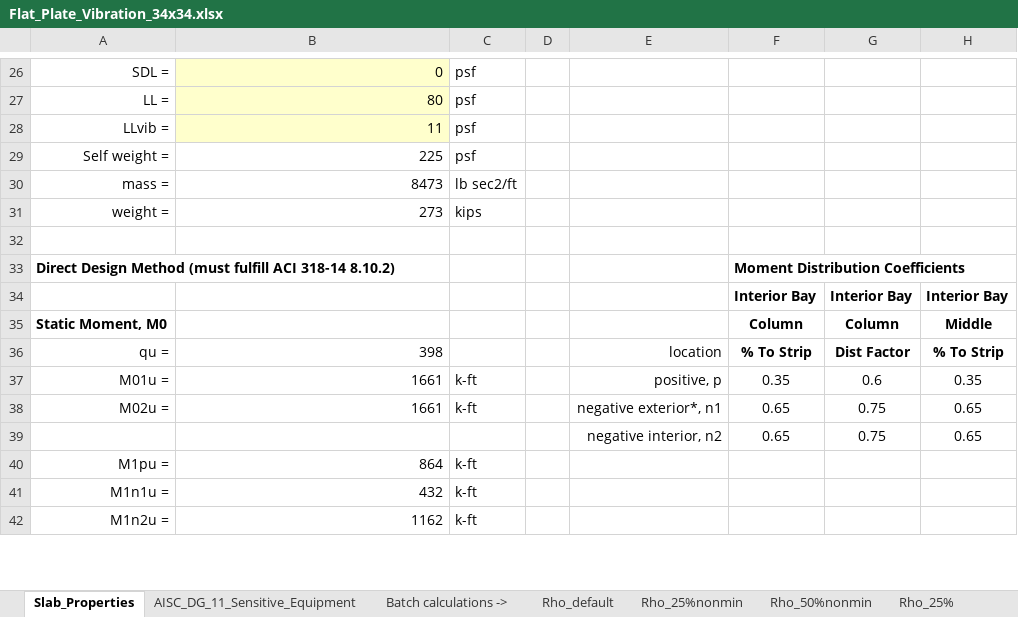
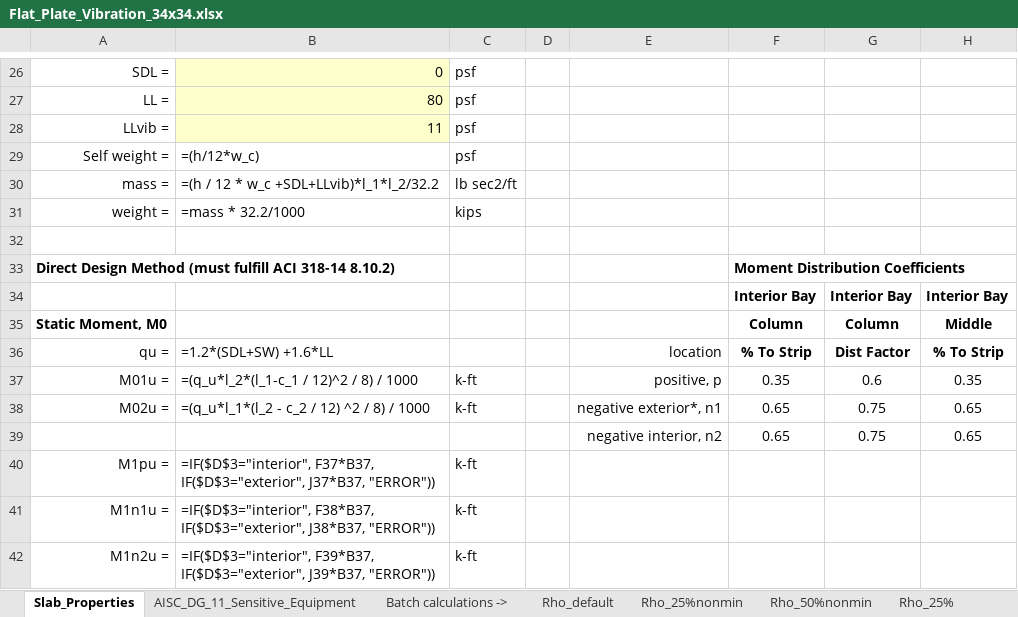
Before and after one commit to m-clare/vibraslab, an Excel workbook: slab_34x34/Flat_Plate_Vibration_34x34.xlsx, sheet Slab_Properties, drawn as a sheet; only a part is shown, gaps mark what is left out; values as stored, in another font and other column widths than the file's, no borders; formulas without a stored value are shown as written; the diff covers the shown part only; the diff names each change by its address in the sheet, - before the commit and + after, or states it on an @@ line.

```diff
--- a/slab_34x34/Flat_Plate_Vibration_34x34.xlsx (sheet Slab_Properties)
+++ b/slab_34x34/Flat_Plate_Vibration_34x34.xlsx (sheet Slab_Properties)
-B29: 225
+B29: =(h/12*w_c)
-B30: 8473
+B30: =(h / 12 * w_c +SDL+LLvib)*l_1*l_2/32.2
-B31: 273
+B31: =mass * 32.2/1000
-B36: 398
+B36: =1.2*(SDL+SW) +1.6*LL
-B37: 1661
+B37: =(q_u*l_2*(l_1-c_1 / 12)^2 / 8) / 1000
-B38: 1661
+B38: =(q_u*l_1*(l_2 - c_2 / 12) ^2 / 8) / 1000
-B40: 864
+B40: =IF($D$3="interior", F37*B37, IF($D$3="exterior", J37*B37, "ERROR"))
-B41: 432
+B41: =IF($D$3="interior", F38*B37, IF($D$3="exterior", J38*B37, "ERROR"))
-B42: 1162
+B42: =IF($D$3="interior", F39*B37, IF($D$3="exterior", J39*B37, "ERROR"))
```
Also changed, not shown: 6 added rows, 6 removed rows and 102 edited cells elsewhere in this sheet, sheet Rho_50%nonmin, sheet Rho_25%, sheet Rho_50%, sheet Rho_100%, sheet Rho_25%nonmin, sheet AISC_DG_11_Sensitive_Equipment, 1 more sheet, other sheet tabs, slab_36x32/Flat_Plate_Vibration_36x32.xlsx, 6 other files.
